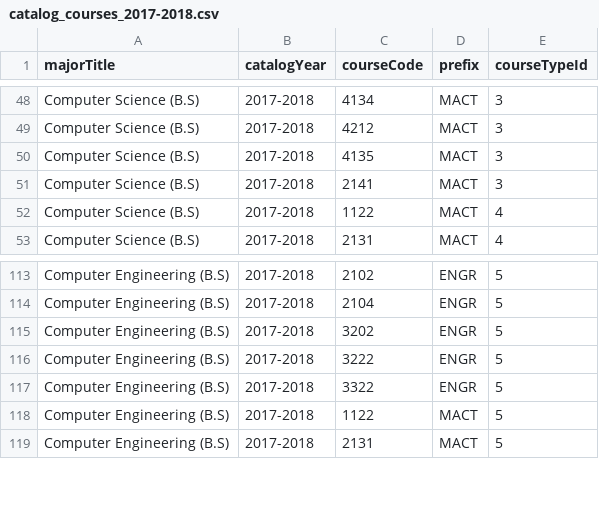
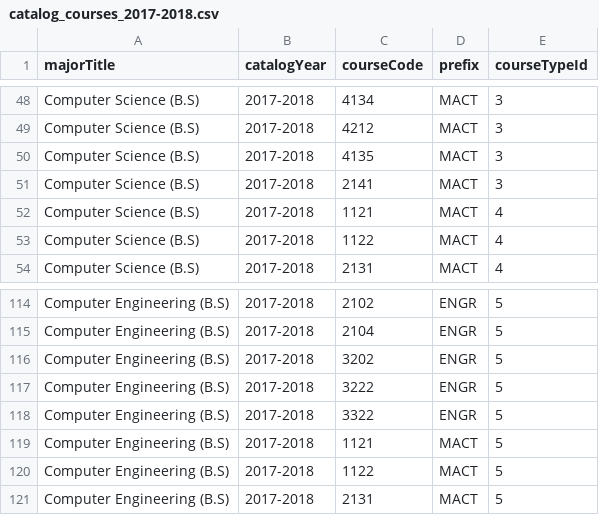
Before and after one commit to Advizly/Advisily, a CSV file: db/scrapper/src/csv/catalogs/catalog_courses_2017-2018.csv, drawn as a sheet; only a part is shown, gaps mark what is left out.

```diff
--- a/db/scrapper/src/csv/catalogs/catalog_courses_2017-2018.csv
+++ b/db/scrapper/src/csv/catalogs/catalog_courses_2017-2018.csv
@@ -51,2 +51,3 @@ Computer Science (B.S),2017-2018,4135,MACT,3
 Computer Science (B.S),2017-2018,2141,MACT,3
+Computer Science (B.S),2017-2018,1121,MACT,4
 Computer Science (B.S),2017-2018,1122,MACT,4
@@ -117,2 +118,3 @@ Computer Engineering (B.S),2017-2018,3222,ENGR,5
 Computer Engineering (B.S),2017-2018,3322,ENGR,5
+Computer Engineering (B.S),2017-2018,1121,MACT,5
 Computer Engineering (B.S),2017-2018,1122,MACT,5
```
Also changed, not shown: db/scrapper/src/csv/catalogs/catalog_courses_2016-2017.csv, db/scrapper/src/csv/catalogs/catalog_courses_2018-2019.csv, 17 other files.
